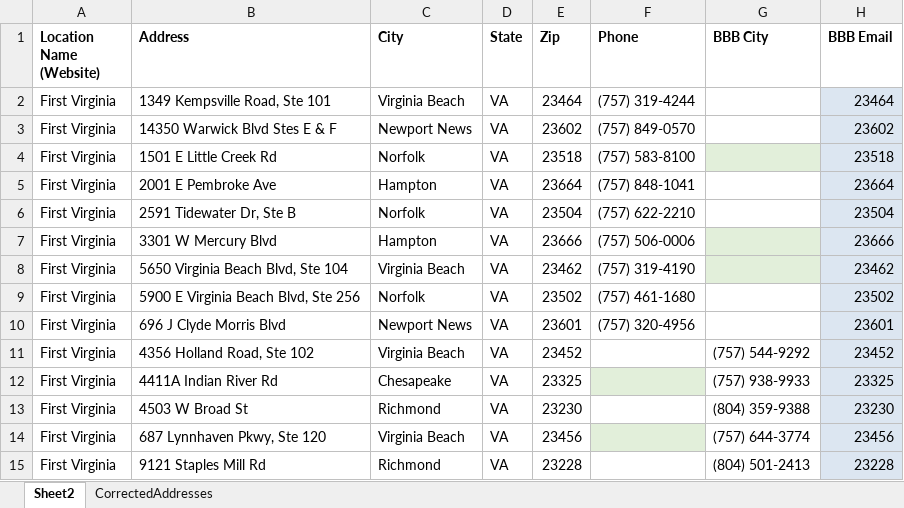
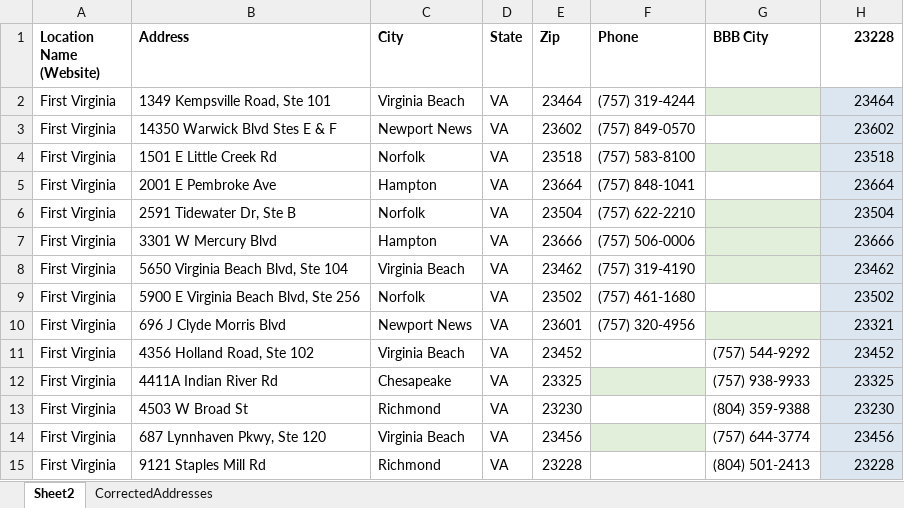
Before and after one commit to almostNathan/AddressMatcher, an Excel workbook: AceTest.xlsx, sheet Sheet2, drawn as a sheet; values as stored, in another font and other column widths than the file's, no borders; the diff names each change by its address in the sheet, - before the commit and + after, or states it on an @@ line.

```diff
--- a/AceTest.xlsx (sheet Sheet2)
+++ b/AceTest.xlsx (sheet Sheet2)
-H1: BBB Email
+H1: 23228
-G2 fill: none
+G2 fill: #E2EFDA
-G6 fill: none
+G6 fill: #E2EFDA
-G10 fill: none
+G10 fill: #E2EFDA
-H10 (23228): 23601
+H10 (23228): 23321
```
Also changed, not shown: AceTest2.xlsx, 1 other file.
